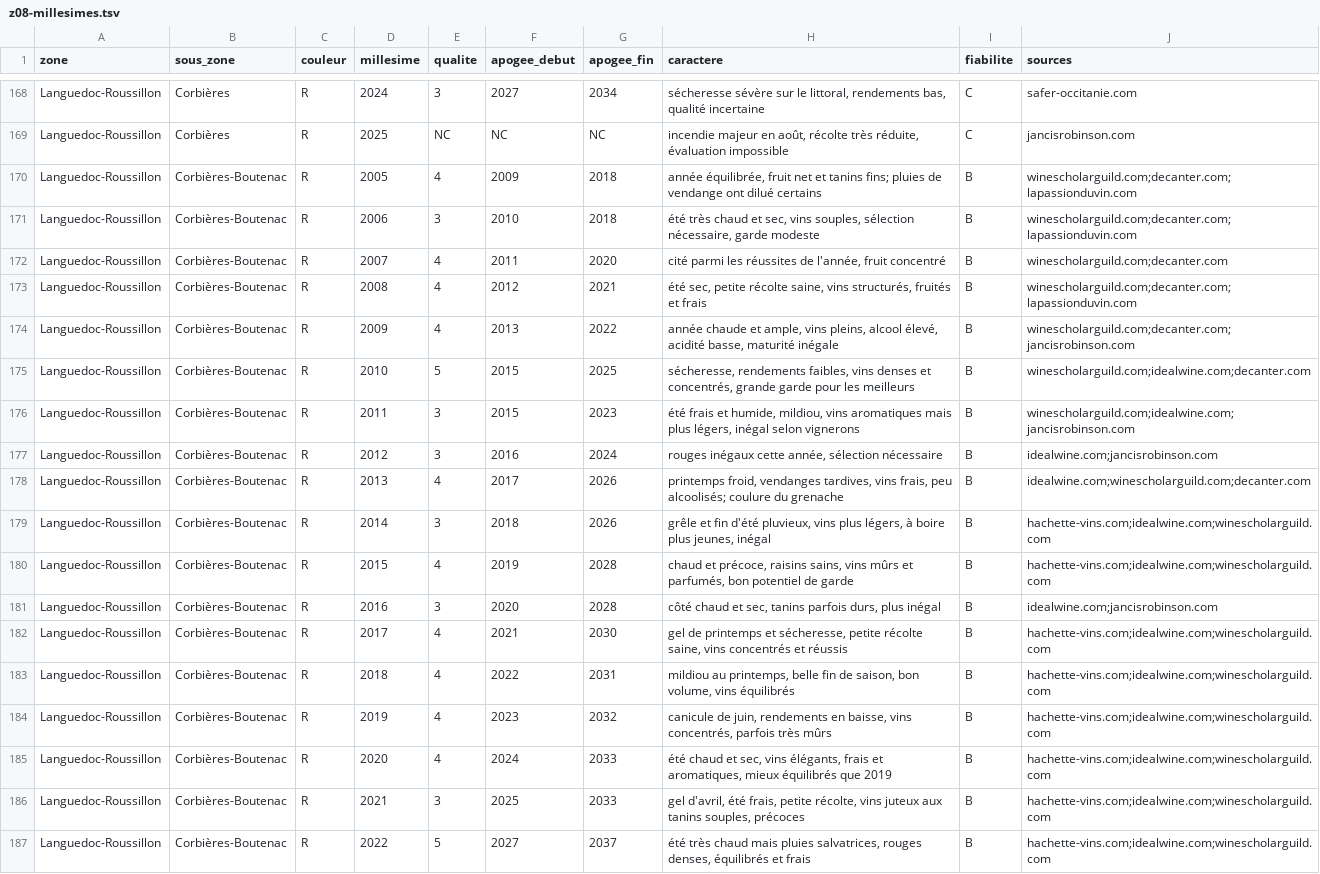
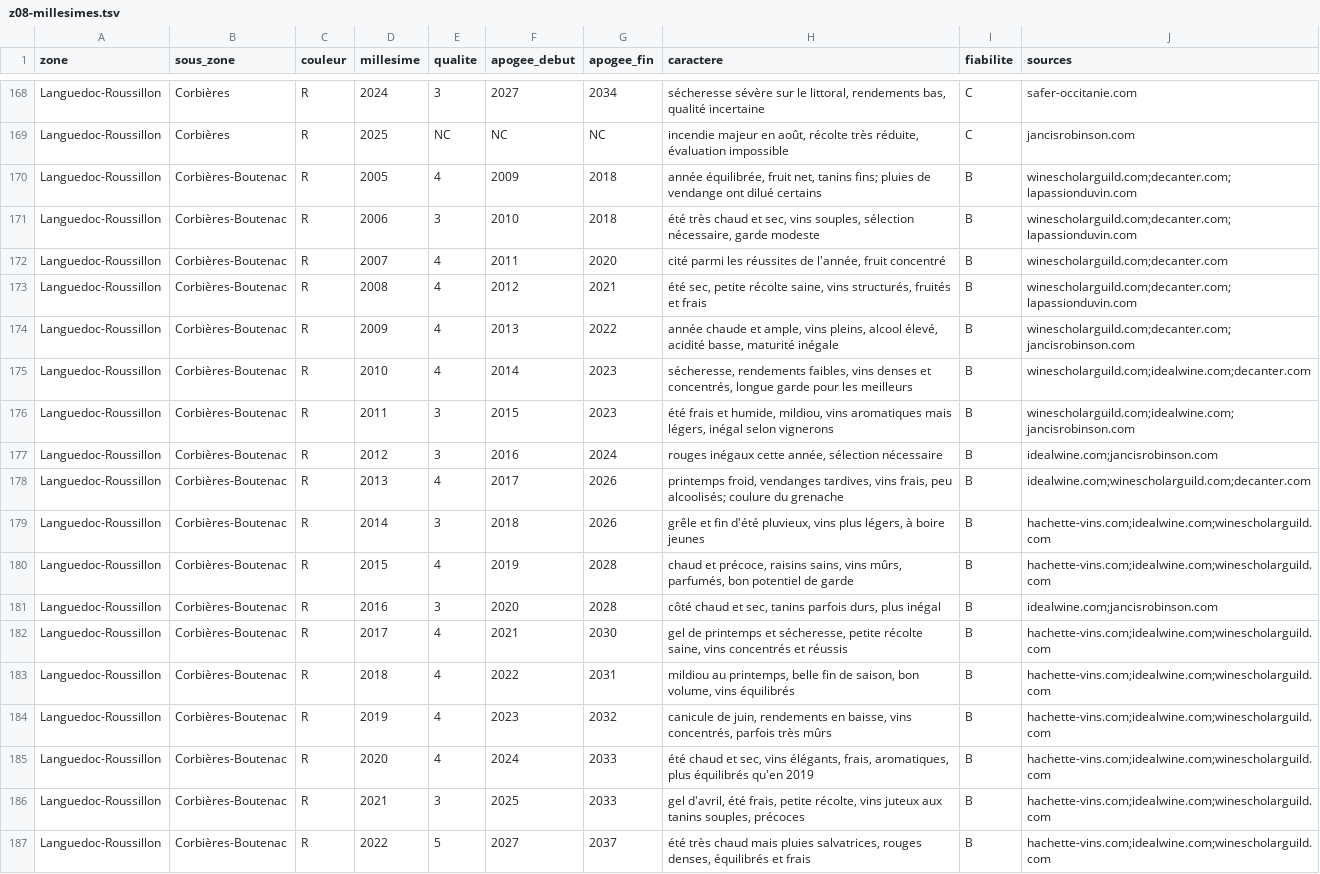
Before and after one commit to lenem69/Carnet-, a TSV file: data/zones/z08-millesimes.tsv, drawn as a sheet; only a part is shown, gaps mark what is left out; the diff covers the shown part only.

```diff
--- a/data/zones/z08-millesimes.tsv
+++ b/data/zones/z08-millesimes.tsv
@@ -169,3 +169,3 @@ Languedoc-Roussillon	Corbières	R	2024	3	2027	2034	sécheresse sévère sur le l
 Languedoc-Roussillon	Corbières	R	2025	NC	NC	NC	incendie majeur en août, récolte très réduite, évaluation impossible	C	jancisrobinson.com
-Languedoc-Roussillon	Corbières-Boutenac	R	2005	4	2009	2018	année équilibrée, fruit net et tanins fins; pluies de vendange ont dilué certains	B	winescholarguild.com;decanter.com;lapassionduvin.com
+Languedoc-Roussillon	Corbières-Boutenac	R	2005	4	2009	2018	année équilibrée, fruit net, tanins fins; pluies de vendange ont dilué certains	B	winescholarguild.com;decanter.com;lapassionduvin.com
 Languedoc-Roussillon	Corbières-Boutenac	R	2006	3	2010	2018	été très chaud et sec, vins souples, sélection nécessaire, garde modeste	B	winescholarguild.com;decanter.com;lapassionduvin.com
@@ -174,8 +174,8 @@ Languedoc-Roussillon	Corbières-Boutenac	R	2008	4	2012	2021	été sec, petite r
 Languedoc-Roussillon	Corbières-Boutenac	R	2009	4	2013	2022	année chaude et ample, vins pleins, alcool élevé, acidité basse, maturité inégale	B	winescholarguild.com;decanter.com;jancisrobinson.com
-Languedoc-Roussillon	Corbières-Boutenac	R	2010	5	2015	2025	sécheresse, rendements faibles, vins denses et concentrés, grande garde pour les meilleurs	B	winescholarguild.com;idealwine.com;decanter.com
-Languedoc-Roussillon	Corbières-Boutenac	R	2011	3	2015	2023	été frais et humide, mildiou, vins aromatiques mais plus légers, inégal selon vignerons	B	winescholarguild.com;idealwine.com;jancisrobinson.com
+Languedoc-Roussillon	Corbières-Boutenac	R	2010	4	2014	2023	sécheresse, rendements faibles, vins denses et concentrés, longue garde pour les meilleurs	B	winescholarguild.com;idealwine.com;decanter.com
+Languedoc-Roussillon	Corbières-Boutenac	R	2011	3	2015	2023	été frais et humide, mildiou, vins aromatiques mais légers, inégal selon vignerons	B	winescholarguild.com;idealwine.com;jancisrobinson.com
 Languedoc-Roussillon	Corbières-Boutenac	R	2012	3	2016	2024	rouges inégaux cette année, sélection nécessaire	B	idealwine.com;jancisrobinson.com
 Languedoc-Roussillon	Corbières-Boutenac	R	2013	4	2017	2026	printemps froid, vendanges tardives, vins frais, peu alcoolisés; coulure du grenache	B	idealwine.com;winescholarguild.com;decanter.com
-Languedoc-Roussillon	Corbières-Boutenac	R	2014	3	2018	2026	grêle et fin d'été pluvieux, vins plus légers, à boire plus jeunes, inégal	B	hachette-vins.com;idealwine.com;winescholarguild.com
-Languedoc-Roussillon	Corbières-Boutenac	R	2015	4	2019	2028	chaud et précoce, raisins sains, vins mûrs et parfumés, bon potentiel de garde	B	hachette-vins.com;idealwine.com;winescholarguild.com
+Languedoc-Roussillon	Corbières-Boutenac	R	2014	3	2018	2026	grêle et fin d'été pluvieux, vins plus légers, à boire jeunes	B	hachette-vins.com;idealwine.com;winescholarguild.com
+Languedoc-Roussillon	Corbières-Boutenac	R	2015	4	2019	2028	chaud et précoce, raisins sains, vins mûrs, parfumés, bon potentiel de garde	B	hachette-vins.com;idealwine.com;winescholarguild.com
 Languedoc-Roussillon	Corbières-Boutenac	R	2016	3	2020	2028	côté chaud et sec, tanins parfois durs, plus inégal	B	idealwine.com;jancisrobinson.com
@@ -184,3 +184,3 @@ Languedoc-Roussillon	Corbières-Boutenac	R	2018	4	2022	2031	mildiou au printemps
 Languedoc-Roussillon	Corbières-Boutenac	R	2019	4	2023	2032	canicule de juin, rendements en baisse, vins concentrés, parfois très mûrs	B	hachette-vins.com;idealwine.com;winescholarguild.com
-Languedoc-Roussillon	Corbières-Boutenac	R	2020	4	2024	2033	été chaud et sec, vins élégants, frais et aromatiques, mieux équilibrés que 2019	B	hachette-vins.com;idealwine.com;winescholarguild.com
+Languedoc-Roussillon	Corbières-Boutenac	R	2020	4	2024	2033	été chaud et sec, vins élégants, frais, aromatiques, plus équilibrés qu'en 2019	B	hachette-vins.com;idealwine.com;winescholarguild.com
 Languedoc-Roussillon	Corbières-Boutenac	R	2021	3	2025	2033	gel d'avril, été frais, petite récolte, vins juteux aux tanins souples, précoces	B	hachette-vins.com;idealwine.com;winescholarguild.com
```
Also changed, not shown: 102 edited cells elsewhere in this file, 1 other file.
